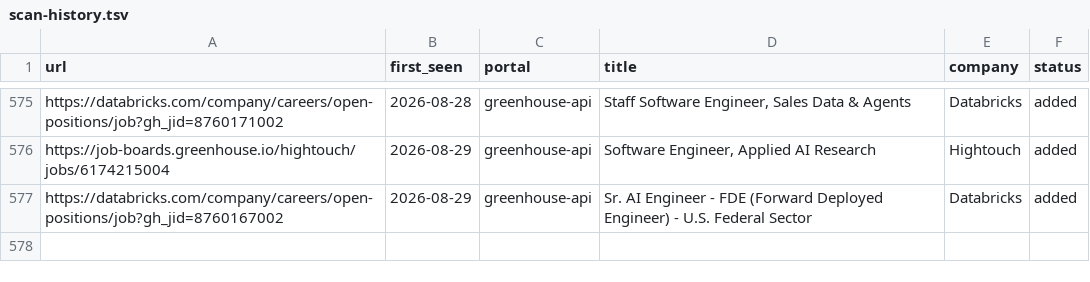
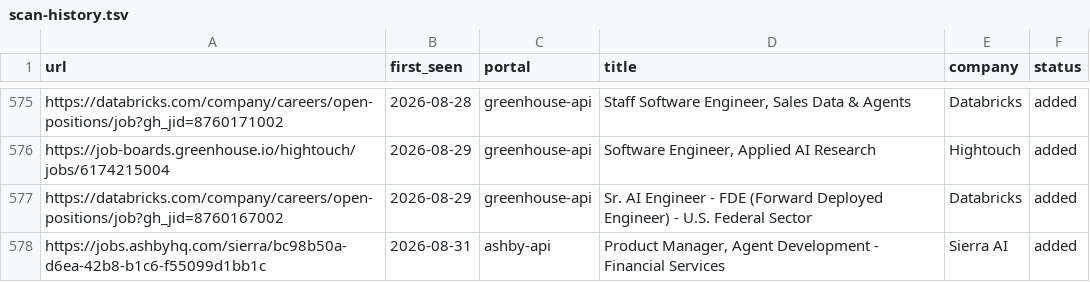
Before and after one commit to jayavardhan8907/AutomateJob, a TSV file: data/scan-history.tsv, drawn as a sheet; only a part is shown, gaps mark what is left out; the diff names each change by its address in the sheet, - before the commit and + after, or states it on an @@ line.

Commit message:
chore: auto-scan 2026-08-31

```diff
--- a/data/scan-history.tsv
+++ b/data/scan-history.tsv
+row 578: https://jobs.ashbyhq.com/sierra/bc98b50a-d6ea-42b8-b1c6-f55099d1bb1c | 2026-08-31 | ashby-api | Product Manager, Agent Development - Financial Services | Sierra AI | added
```
Also changed, not shown: 1 other file.
